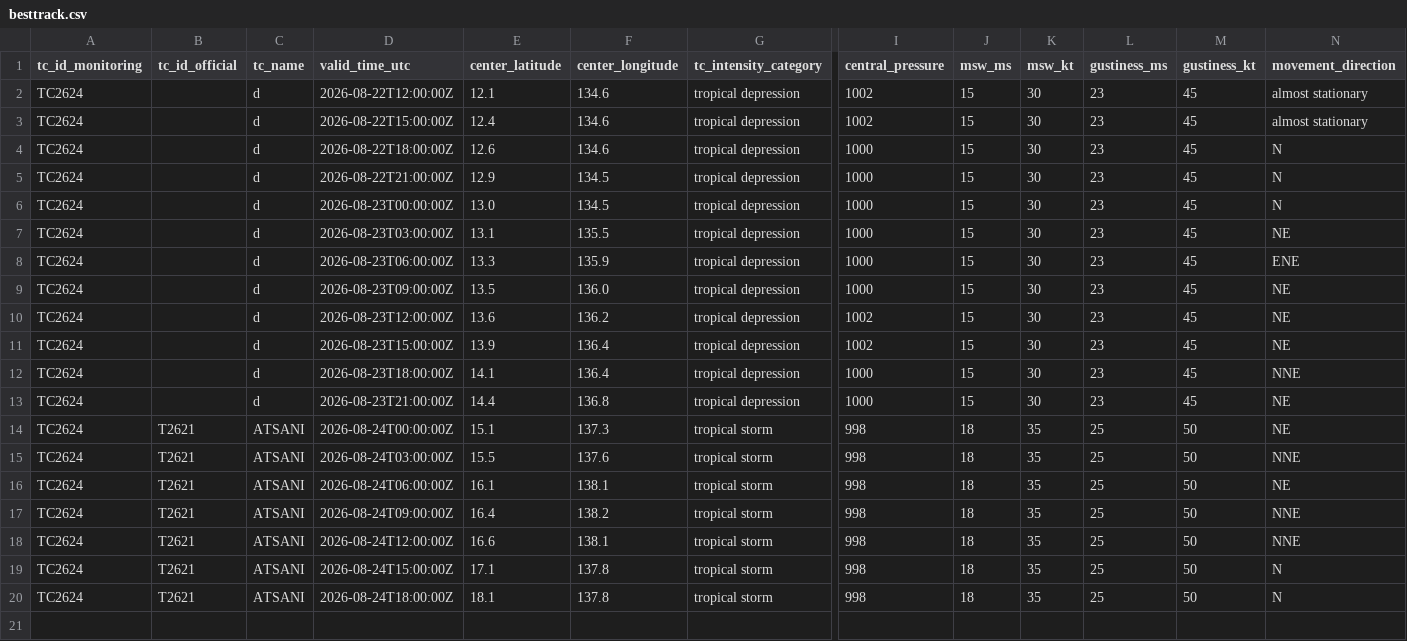
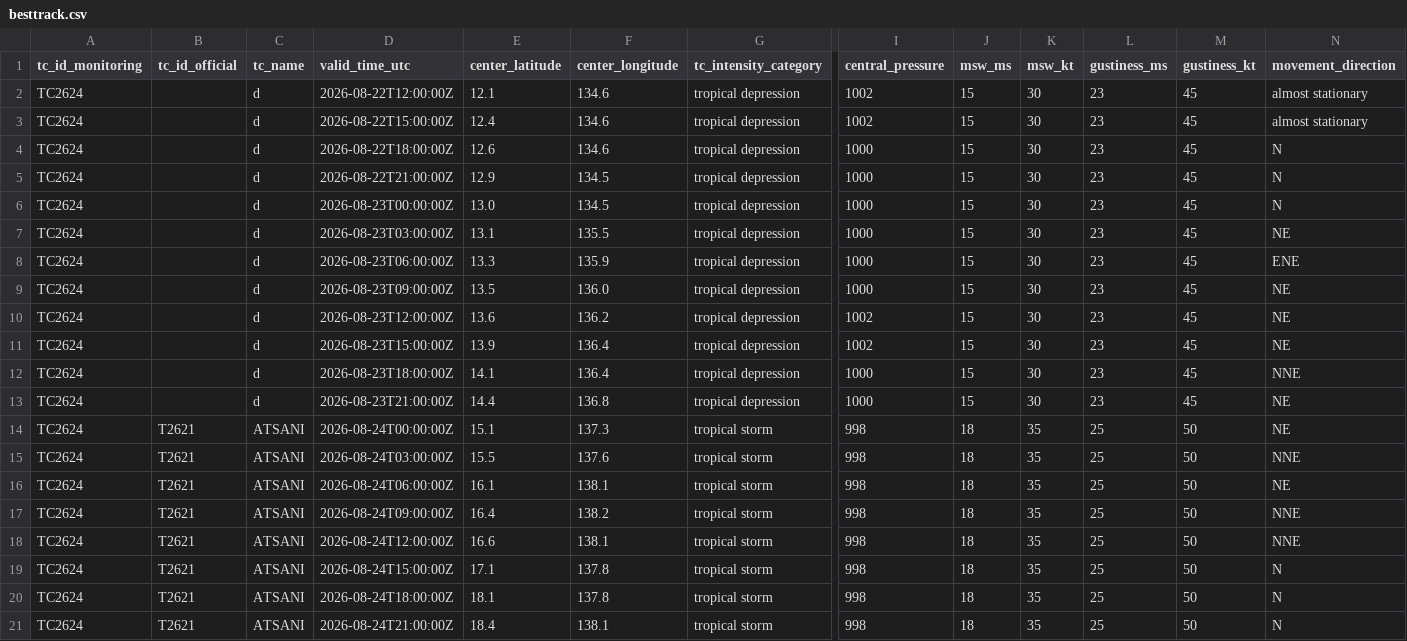
Before and after one commit to beuraieon-a/jma-tc-tracker, a CSV file: data/T2621_ATSANI/besttrack.csv, drawn as a sheet; only a part is shown, gaps mark what is left out; rows hold the shown columns only; the diff names each change by its address in the sheet, - before the commit and + after, or states it on an @@ line.

Commit message:
data: 32784982972 2026-08-24T22:30:36Z

```diff
--- a/data/T2621_ATSANI/besttrack.csv
+++ b/data/T2621_ATSANI/besttrack.csv
+row 21: TC2624 | T2621 | ATSANI | 2026-08-24T21:00:00Z | 18.4 | 138.1 | tropical storm | 998 | 18 | 35 | 25 | 50 | N
```
Also changed, not shown: 4 other files.
